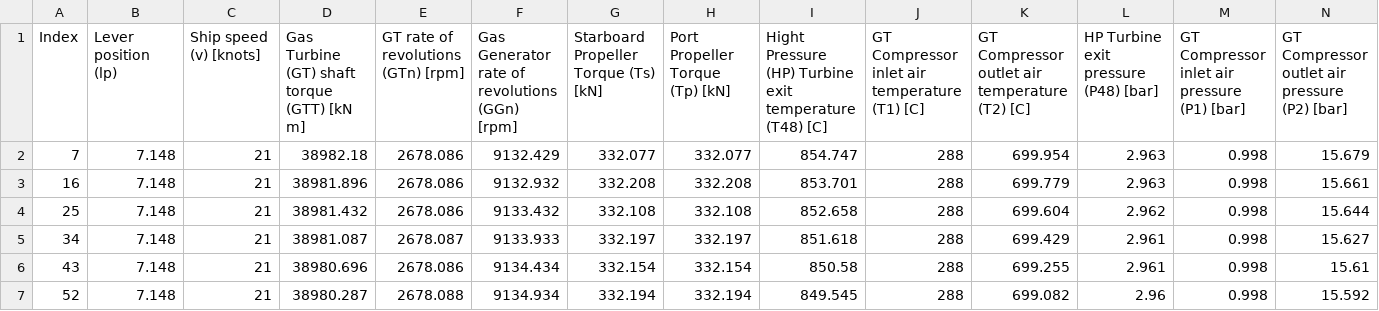
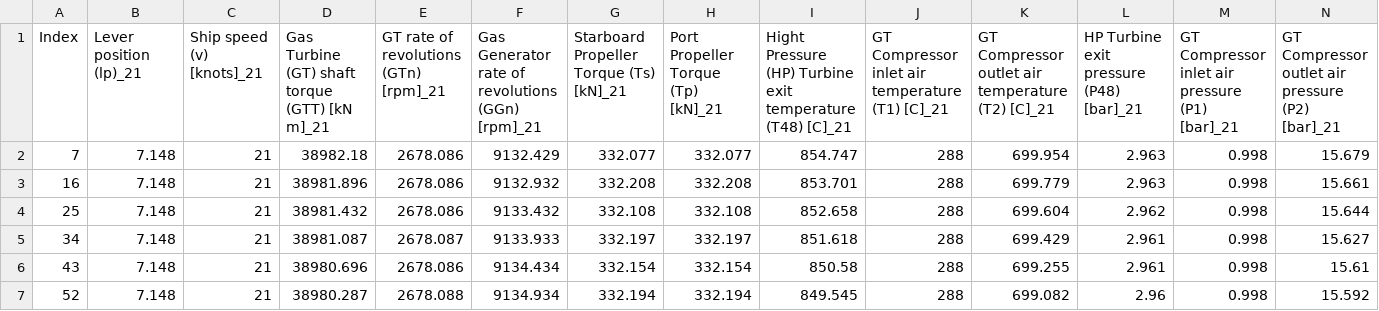
Before and after one commit to mdreisbach/Predictive-Maintenance-System, a CSV file: SpeedCsvs/dataSpeed7.csv, drawn as a sheet; only a part is shown; the diff covers the shown part only; the diff names each change by its address in the sheet, - before the commit and + after, or states it on an @@ line.

```diff
--- a/SpeedCsvs/dataSpeed7.csv
+++ b/SpeedCsvs/dataSpeed7.csv
-B1: Lever position (lp)
+B1: Lever position (lp)_21
-C1: Ship speed (v) [knots]
+C1: Ship speed (v) [knots]_21
-D1: Gas Turbine (GT) shaft torque (GTT) [kN m]
+D1: Gas Turbine (GT) shaft torque (GTT) [kN m]_21
-E1: GT rate of revolutions (GTn) [rpm]
+E1: GT rate of revolutions (GTn) [rpm]_21
-F1: …revolutions (GGn) [rpm]
+F1: …revolutions (GGn) [rpm]_21
-G1: Starboard Propeller Torque (Ts) [kN]
+G1: Starboard Propeller Torque (Ts) [kN]_21
-H1: Port Propeller Torque (Tp) [kN]
+H1: Port Propeller Torque (Tp) [kN]_21
-I1: …temperature (T48) [C]
+I1: …temperature (T48) [C]_21
-J1: …temperature (T1) [C]
+J1: …temperature (T1) [C]_21
-K1: …temperature (T2) [C]
+K1: …temperature (T2) [C]_21
-L1: HP Turbine exit pressure (P48) [bar]
+L1: HP Turbine exit pressure (P48) [bar]_21
-M1: GT Compressor inlet air pressure (P1) [bar]
+M1: GT Compressor inlet air pressure (P1) [bar]_21
-N1: …pressure (P2) [bar]
+N1: …pressure (P2) [bar]_21
```
Also changed, not shown: 5 edited cells elsewhere in this file, SpeedCsvs/dataSpeed4.csv, SpeedCsvs/dataSpeed5.csv, 7 other files.
